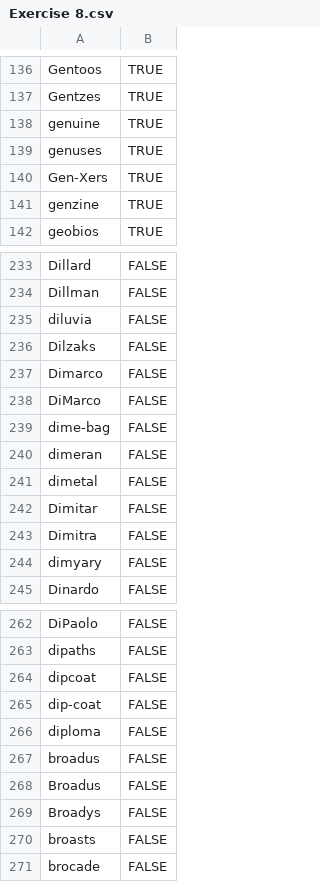
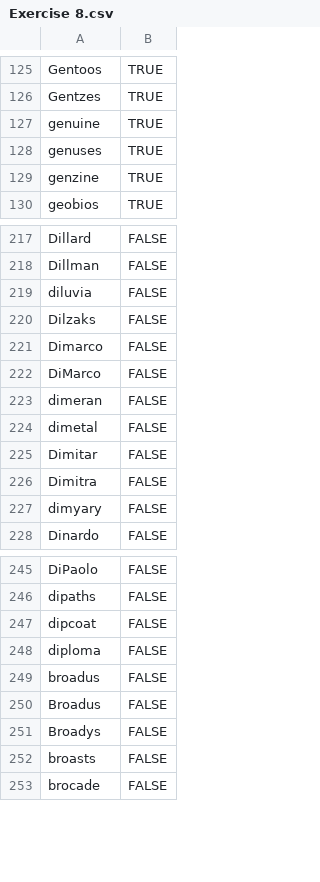
Before and after one commit to PingHuskar/Regex, a CSV file: Exercise 8.csv, drawn as a sheet; only a part is shown, gaps mark what is left out; the diff covers the shown part only.

```diff
--- a/Exercise 8.csv
+++ b/Exercise 8.csv
@@ -139,3 +128,2 @@ genuine,TRUE
 genuses,TRUE
-Gen-Xers,TRUE
 genzine,TRUE
@@ -238,3 +222,2 @@ Dimarco,FALSE
 DiMarco,FALSE
-dime-bag,FALSE
 dimeran,FALSE
@@ -264,3 +247,2 @@ dipaths,FALSE
 dipcoat,FALSE
-dip-coat,FALSE
 diploma,FALSE
```
Also changed, not shown: 15 removed rows elsewhere in this file.
